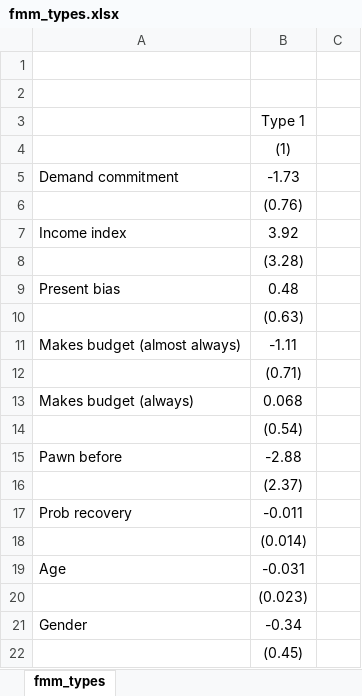
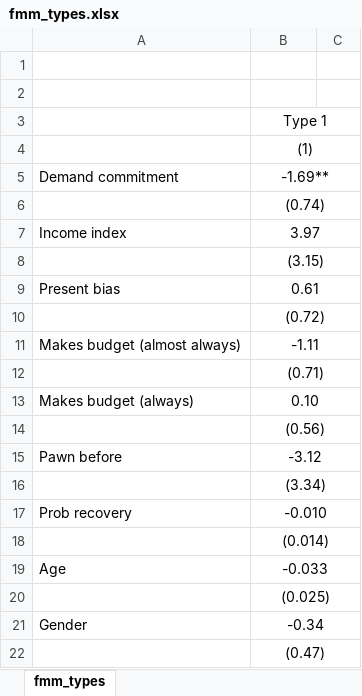
Before and after one commit to isaacmeza/private_paternalism, an Excel workbook: Tables/fmm_types.xlsx, sheet fmm_types, drawn as a sheet; only a part is shown; values as stored, in another font and other column widths than the file's, no borders; the diff covers the shown part only; the diff names each change by its address in the sheet, - before the commit and + after, or states it on an @@ line.

```diff
--- a/Tables/fmm_types.xlsx (sheet fmm_types)
+++ b/Tables/fmm_types.xlsx (sheet fmm_types)
+B3:C3 merged
+B4:C4 merged
-B5: -1.73
+B5: -1.69**
+B5:C5 merged
-B6 (-1.69**): (0.76)
+B6 (-1.69**): (0.74)
+B6:C6 merged
-B7 (-1.69**): 3.92
+B7 (-1.69**): 3.97
+B7:C7 merged
-B8 (-1.69**): (3.28)
+B8 (-1.69**): (3.15)
+B8:C8 merged
-B9 (-1.69**): 0.48
+B9 (-1.69**): 0.61
+B9:C9 merged
-B10 (-1.69**): (0.63)
+B10 (-1.69**): (0.72)
+B10:C10 merged
+B11:C11 merged
+B12:C12 merged
-B13 (-1.69**): 0.068
+B13 (-1.69**): 0.10
+B13:C13 merged
-B14 (-1.69**): (0.54)
+B14 (-1.69**): (0.56)
+B14:C14 merged
-B15 (-1.69**): -2.88
+B15 (-1.69**): -3.12
+B15:C15 merged
-B16 (-1.69**): (2.37)
+B16 (-1.69**): (3.34)
+B16:C16 merged
-B17 (-1.69**): -0.011
+B17 (-1.69**): -0.010
+B17:C17 merged
+B18:C18 merged
-B19 (-1.69**): -0.031
+B19 (-1.69**): -0.033
+B19:C19 merged
-B20 (-1.69**): (0.023)
+B20 (-1.69**): (0.025)
+B20:C20 merged
+B21:C21 merged
-B22 (-1.69**): (0.45)
+B22 (-1.69**): (0.47)
+B22:C22 merged
```
Also changed, not shown: 3 added rows, 3 removed rows, 16 edited cells and merged cells elsewhere in this sheet, Tables/SS_learning.xlsx, Tables/learning_exp.xlsx, 53 other files.
